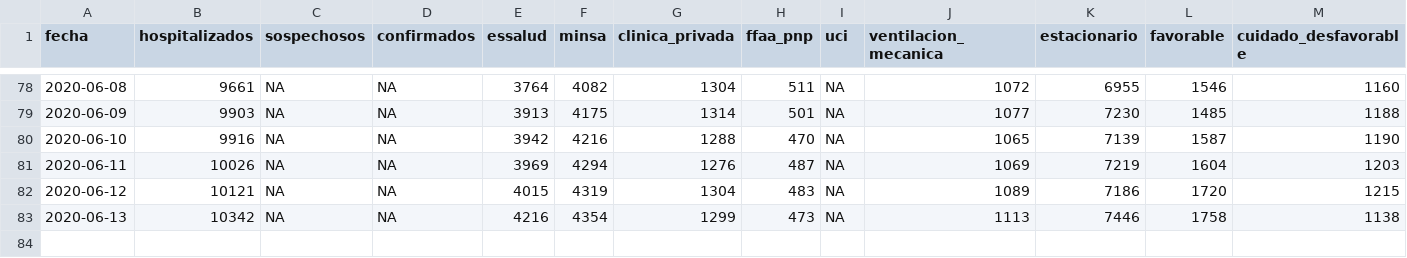
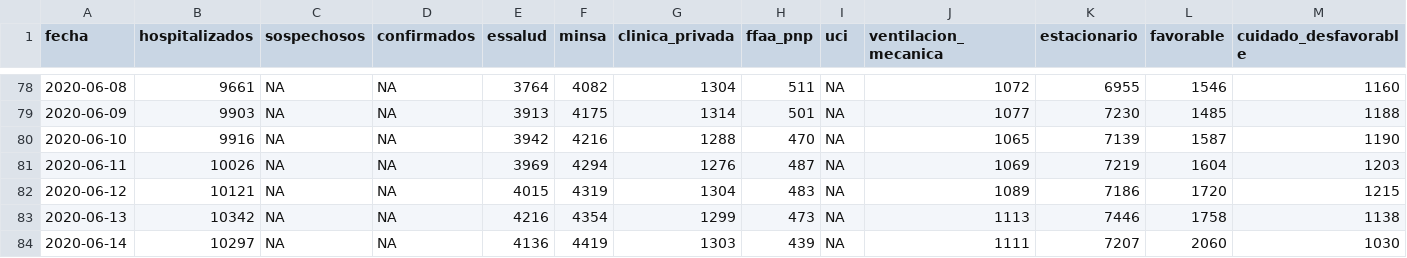
Before and after one commit to jmcastagnetto/covid-19-peru-data, a CSV file: datos/covid-19-peru-detalle-hospitalizados.csv, drawn as a sheet; only a part is shown, gaps mark what is left out; rows hold the shown columns only; the diff names each change by its address in the sheet, - before the commit and + after, or states it on an @@ line.

```diff
--- a/datos/covid-19-peru-detalle-hospitalizados.csv
+++ b/datos/covid-19-peru-detalle-hospitalizados.csv
+row 84: 2020-06-14 | 10297 | NA | NA | 4136 | 4419 | 1303 | 439 | NA | 1111 | 7207 | 2060 | 1030
```
Also changed, not shown: datos/covid-19-peru-camas-uci.csv, datos/covid-19-peru-data-con-ubigeos.csv, 21 other files.
